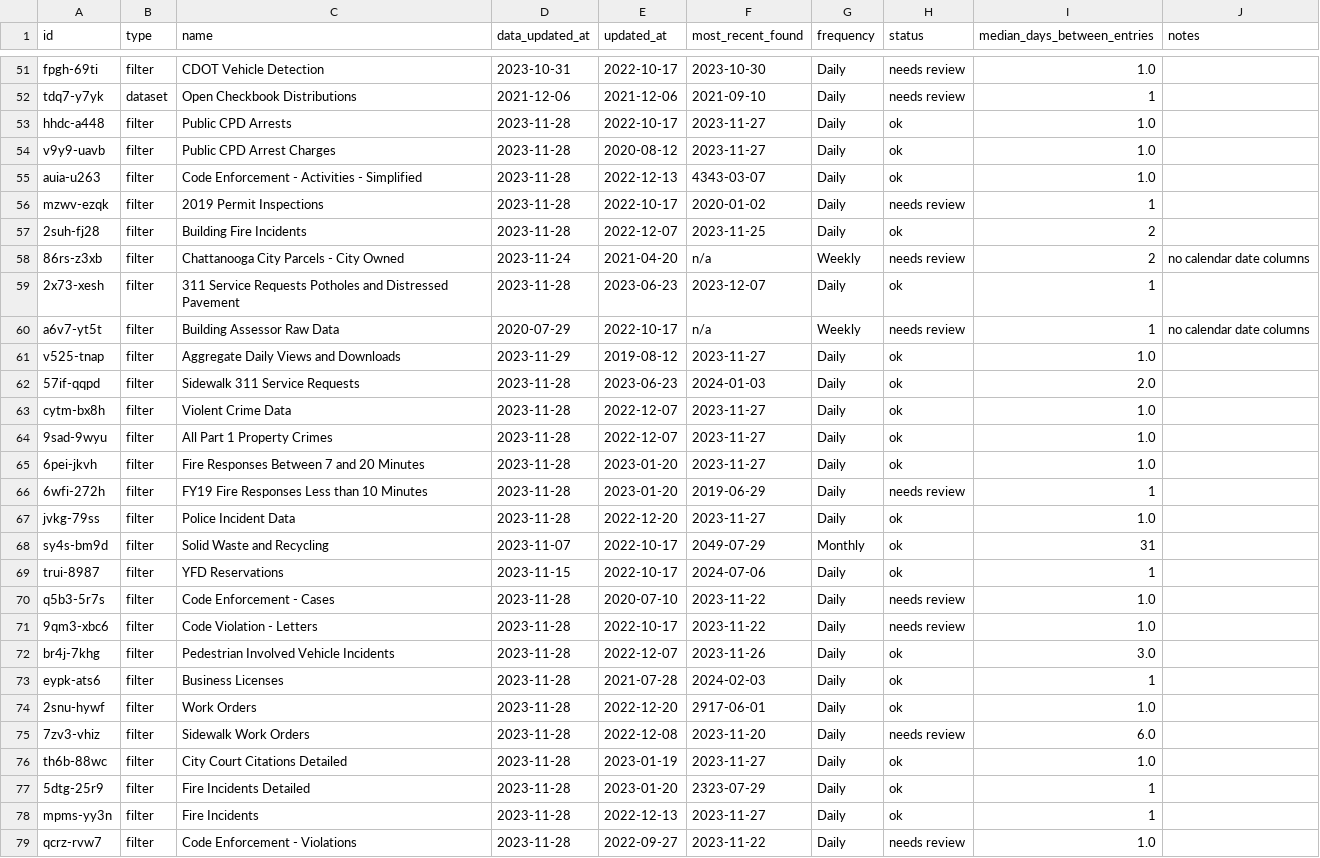
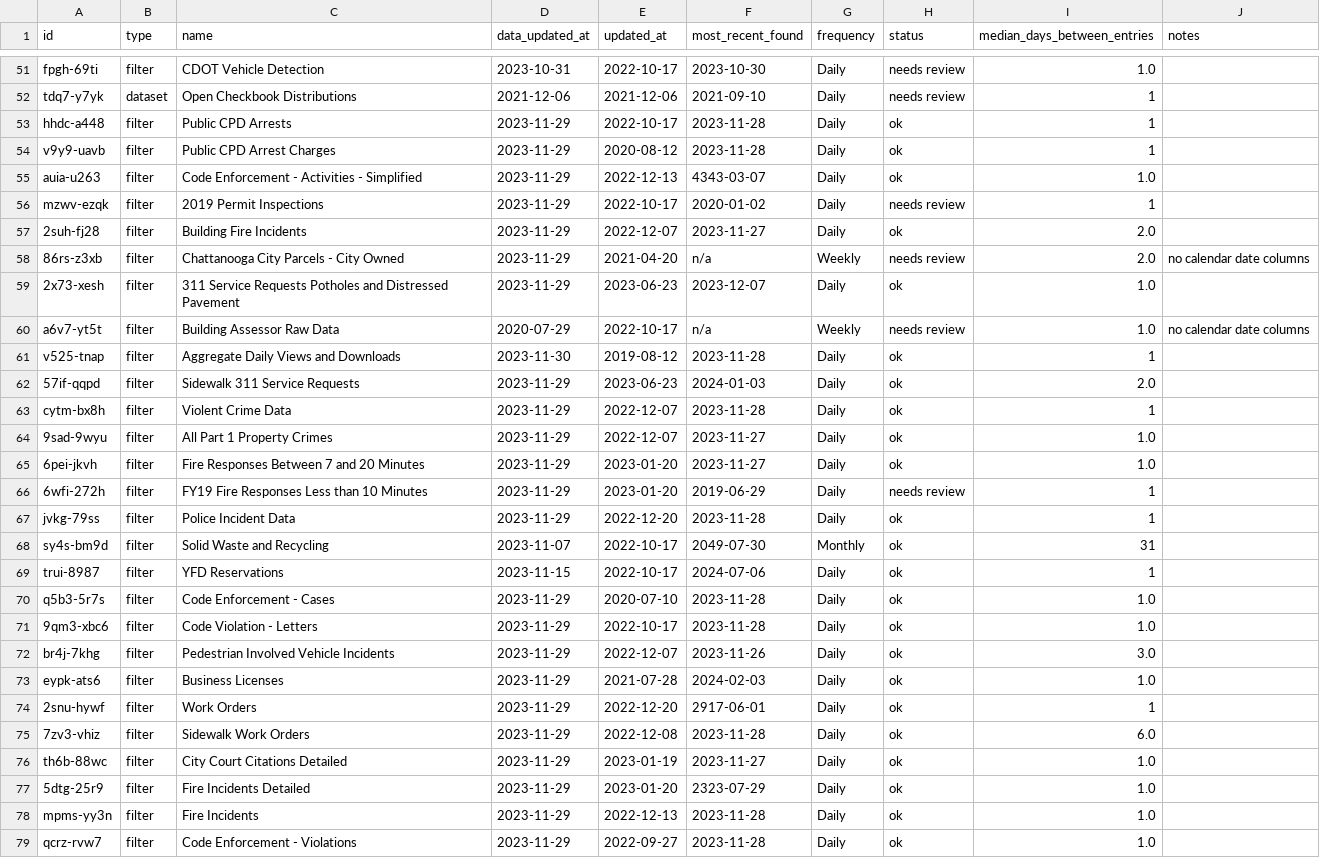
Before and after one commit to officeofperformancemanagement/socrata-qa-scripts, a CSV file: results/frequency_analysis.csv, drawn as a sheet; only a part is shown, gaps mark what is left out; the diff covers the shown part only.

```diff
--- a/results/frequency_analysis.csv
+++ b/results/frequency_analysis.csv
@@ -52,28 +52,28 @@ fpgh-69ti,filter,CDOT Vehicle Detection,2023-10-31,2022-10-17,2023-10-30,Daily,n
 tdq7-y7yk,dataset,Open Checkbook Distributions,2021-12-06,2021-12-06,2021-09-10,Daily,needs review,1,
-hhdc-a448,filter,Public CPD Arrests,2023-11-28,2022-10-17,2023-11-27,Daily,ok,1.0,
-v9y9-uavb,filter,Public CPD Arrest Charges,2023-11-28,2020-08-12,2023-11-27,Daily,ok,1.0,
-auia-u263,filter,Code Enforcement - Activities - Simplified,2023-11-28,2022-12-13,4343-03-07,Daily,ok,1.0,
-mzwv-ezqk,filter,2019 Permit Inspections,2023-11-28,2022-10-17,2020-01-02,Daily,needs review,1,
-2suh-fj28,filter,Building Fire Incidents,2023-11-28,2022-12-07,2023-11-25,Daily,ok,2,
-86rs-z3xb,filter,Chattanooga City Parcels - City Owned,2023-11-24,2021-04-20,n/a,Weekly,needs review,2,no calendar date columns
-2x73-xesh,filter,311 Service Requests Potholes and Distressed Pavement,2023-11-28,2023-06-23,2023-12-07,Daily,ok,1,
-a6v7-yt5t,filter,Building Assessor Raw Data,2020-07-29,2022-10-17,n/a,Weekly,needs review,1,no calendar date columns
-v525-tnap,filter,Aggregate Daily Views and Downloads,2023-11-29,2019-08-12,2023-11-27,Daily,ok,1.0,
-57if-qqpd,filter,Sidewalk 311 Service Requests,2023-11-28,2023-06-23,2024-01-03,Daily,ok,2.0,
-cytm-bx8h,filter,Violent Crime Data,2023-11-28,2022-12-07,2023-11-27,Daily,ok,1.0,
-9sad-9wyu,filter,All Part 1 Property Crimes,2023-11-28,2022-12-07,2023-11-27,Daily,ok,1.0,
-6pei-jkvh,filter,Fire Responses Between 7 and 20 Minutes,2023-11-28,2023-01-20,2023-11-27,Daily,ok,1.0,
-6wfi-272h,filter,FY19 Fire Responses Less than 10 Minutes,2023-11-28,2023-01-20,2019-06-29,Daily,needs review,1,
-jvkg-79ss,filter,Police Incident Data,2023-11-28,2022-12-20,2023-11-27,Daily,ok,1.0,
-sy4s-bm9d,filter,Solid Waste and Recycling,2023-11-07,2022-10-17,2049-07-29,Monthly,ok,31,
+hhdc-a448,filter,Public CPD Arrests,2023-11-29,2022-10-17,2023-11-28,Daily,ok,1,
+v9y9-uavb,filter,Public CPD Arrest Charges,2023-11-29,2020-08-12,2023-11-28,Daily,ok,1,
+auia-u263,filter,Code Enforcement - Activities - Simplified,2023-11-29,2022-12-13,4343-03-07,Daily,ok,1.0,
+mzwv-ezqk,filter,2019 Permit Inspections,2023-11-29,2022-10-17,2020-01-02,Daily,needs review,1,
+2suh-fj28,filter,Building Fire Incidents,2023-11-29,2022-12-07,2023-11-27,Daily,ok,2.0,
+86rs-z3xb,filter,Chattanooga City Parcels - City Owned,2023-11-29,2021-04-20,n/a,Weekly,needs review,2.0,no calendar date columns
+2x73-xesh,filter,311 Service Requests Potholes and Distressed Pavement,2023-11-29,2023-06-23,2023-12-07,Daily,ok,1.0,
+a6v7-yt5t,filter,Building Assessor Raw Data,2020-07-29,2022-10-17,n/a,Weekly,needs review,1.0,no calendar date columns
+v525-tnap,filter,Aggregate Daily Views and Downloads,2023-11-30,2019-08-12,2023-11-28,Daily,ok,1,
+57if-qqpd,filter,Sidewalk 311 Service Requests,2023-11-29,2023-06-23,2024-01-03,Daily,ok,2.0,
+cytm-bx8h,filter,Violent Crime Data,2023-11-29,2022-12-07,2023-11-28,Daily,ok,1,
+9sad-9wyu,filter,All Part 1 Property Crimes,2023-11-29,2022-12-07,2023-11-27,Daily,ok,1.0,
+6pei-jkvh,filter,Fire Responses Between 7 and 20 Minutes,2023-11-29,2023-01-20,2023-11-27,Daily,ok,1.0,
+6wfi-272h,filter,FY19 Fire Responses Less than 10 Minutes,2023-11-29,2023-01-20,2019-06-29,Daily,needs review,1,
+jvkg-79ss,filter,Police Incident Data,2023-11-29,2022-12-20,2023-11-28,Daily,ok,1,
+sy4s-bm9d,filter,Solid Waste and Recycling,2023-11-07,2022-10-17,2049-07-30,Monthly,ok,31,
 trui-8987,filter,YFD Reservations,2023-11-15,2022-10-17,2024-07-06,Daily,ok,1,
-q5b3-5r7s,filter,Code Enforcement - Cases,2023-11-28,2020-07-10,2023-11-22,Daily,needs review,1.0,
-9qm3-xbc6,filter,Code Violation - Letters,2023-11-28,2022-10-17,2023-11-22,Daily,needs review,1.0,
-br4j-7khg,filter,Pedestrian Involved Vehicle Incidents,2023-11-28,2022-12-07,2023-11-26,Daily,ok,3.0,
-eypk-ats6,filter,Business Licenses,2023-11-28,2021-07-28,2024-02-03,Daily,ok,1,
-2snu-hywf,filter,Work Orders,2023-11-28,2022-12-20,2917-06-01,Daily,ok,1.0,
-7zv3-vhiz,filter,Sidewalk Work Orders,2023-11-28,2022-12-08,2023-11-20,Daily,needs review,6.0,
-th6b-88wc,filter,City Court Citations Detailed,2023-11-28,2023-01-19,2023-11-27,Daily,ok,1.0,
-5dtg-25r9,filter,Fire Incidents Detailed,2023-11-28,2023-01-20,2323-07-29,Daily,ok,1,
-mpms-yy3n,filter,Fire Incidents,2023-11-28,2022-12-13,2023-11-27,Daily,ok,1,
-qcrz-rvw7,filter,Code Enforcement - Violations,2023-11-28,2022-09-27,2023-11-22,Daily,needs review,1.0,
+q5b3-5r7s,filter,Code Enforcement - Cases,2023-11-29,2020-07-10,2023-11-28,Daily,ok,1.0,
+9qm3-xbc6,filter,Code Violation - Letters,2023-11-29,2022-10-17,2023-11-28,Daily,ok,1.0,
+br4j-7khg,filter,Pedestrian Involved Vehicle Incidents,2023-11-29,2022-12-07,2023-11-26,Daily,ok,3.0,
+eypk-ats6,filter,Business Licenses,2023-11-29,2021-07-28,2024-02-03,Daily,ok,1.0,
+2snu-hywf,filter,Work Orders,2023-11-29,2022-12-20,2917-06-01,Daily,ok,1,
+7zv3-vhiz,filter,Sidewalk Work Orders,2023-11-29,2022-12-08,2023-11-28,Daily,ok,6.0,
+th6b-88wc,filter,City Court Citations Detailed,2023-11-29,2023-01-19,2023-11-27,Daily,ok,1.0,
+5dtg-25r9,filter,Fire Incidents Detailed,2023-11-29,2023-01-20,2323-07-29,Daily,ok,1.0,
+mpms-yy3n,filter,Fire Incidents,2023-11-29,2022-12-13,2023-11-28,Daily,ok,1.0,
+qcrz-rvw7,filter,Code Enforcement - Violations,2023-11-29,2022-09-27,2023-11-28,Daily,ok,1.0,
```
Also changed, not shown: 89 edited cells elsewhere in this file.
